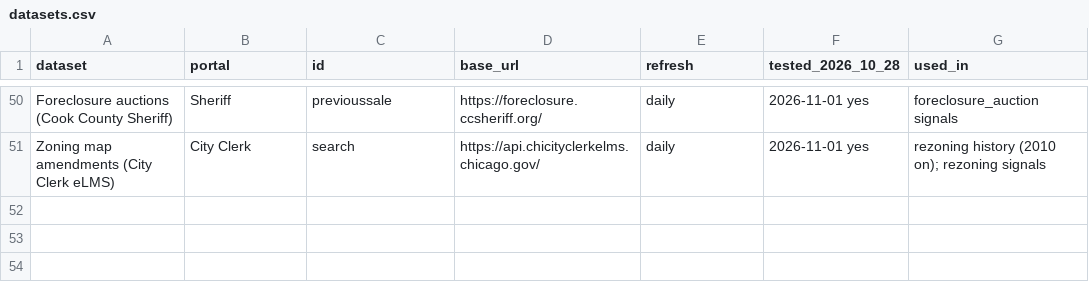
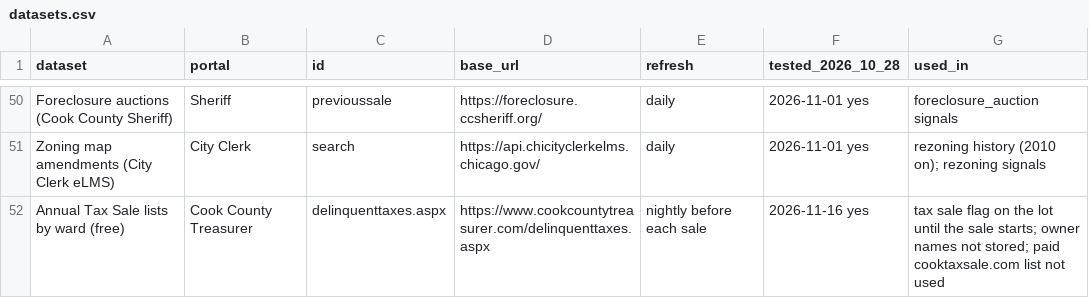
Before and after one commit to GeddyLifeson/25x125, a CSV file: data/sources/datasets.csv, drawn as a sheet; only a part is shown, gaps mark what is left out; the diff names each change by its address in the sheet, - before the commit and + after, or states it on an @@ line.

```diff
--- a/data/sources/datasets.csv
+++ b/data/sources/datasets.csv
+row 52: Annual Tax Sale lists by ward (free) | Cook County Treasurer | delinquenttaxes.aspx | https://www.cookcountytreasurer.com/delinquenttaxes.aspx | nightly before each sale | 2026-11-16 yes | tax sale flag on the lot until the sale starts; owner names not stored; paid cooktaxsale.com list not used
```
Also changed, not shown: 7 other files.
